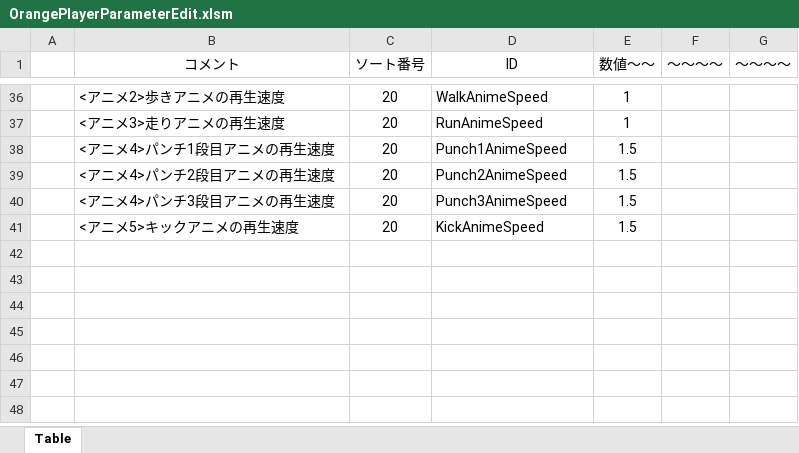
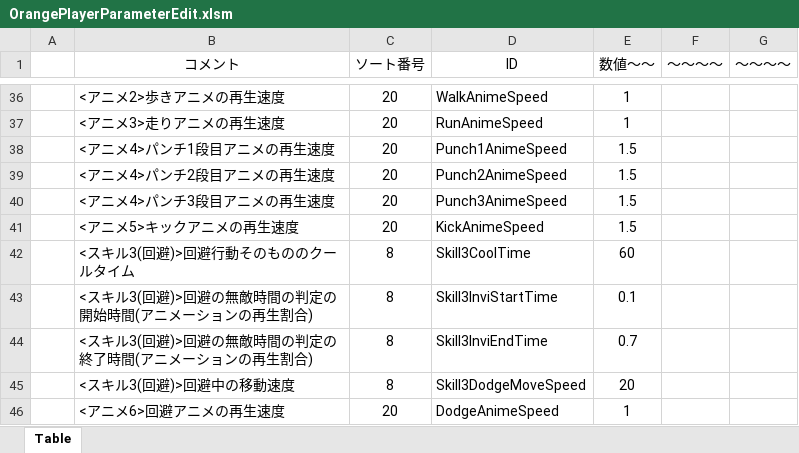
Before and after one commit to Hiro-317/2026_Summer_GameDev, an Excel workbook: Project/Data/Parameter/Charactor/Player/Orange/OrangePlayerParameterEdit.xlsm, sheet Table, drawn as a sheet; only a part is shown, gaps mark what is left out; values as stored, in another font and other column widths than the file's, no borders; charts and pictures not drawn; the diff names each change by its address in the sheet, - before the commit and + after, or states it on an @@ line.

```diff
--- a/Project/Data/Parameter/Charactor/Player/Orange/OrangePlayerParameterEdit.xlsm (sheet Table)
+++ b/Project/Data/Parameter/Charactor/Player/Orange/OrangePlayerParameterEdit.xlsm (sheet Table)
+row 42:  | <スキル3(回避)>回避行動そのもののクールタイム | 8 | Skill3CoolTime | 60
+row 43:  | <スキル3(回避)>回避の無敵時間の判定の開始時間(アニメーションの再生割合) | 8 | Skill3InviStartTime | 0.1
+row 44:  | <スキル3(回避)>回避の無敵時間の判定の終了時間(アニメーションの再生割合) | 8 | Skill3InviEndTime | 0.7
+row 45:  | <スキル3(回避)>回避中の移動速度 | 8 | Skill3DodgeMoveSpeed | 20
+row 46:  | <アニメ6>回避アニメの再生速度 | 20 | DodgeAnimeSpeed | 1
```
Also changed, not shown: 5 other files.
